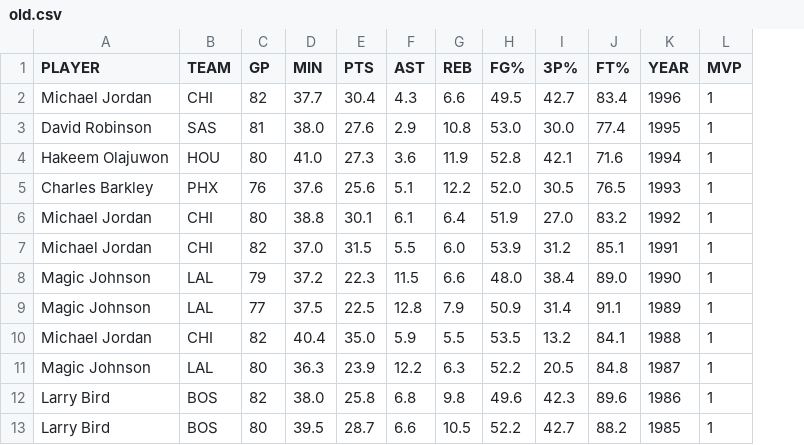
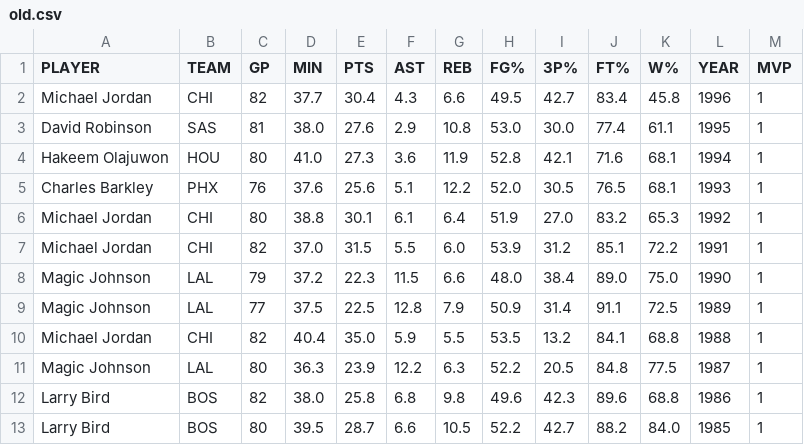
Before and after one commit to ramoonmedeiro/NBA-mvp-prev, a CSV file: datasets/old.csv, drawn as a sheet; only a part is shown; the diff names each change by its address in the sheet, - before the commit and + after, or states it on an @@ line.

```diff
--- a/datasets/old.csv
+++ b/datasets/old.csv
+column K (W%), rows 2-13: 45.8 | 61.1 | 68.1 | 68.1 | 65.3 | 72.2 | 75.0 | 72.5 | 68.8 | 77.5 | 68.8 | 84.0
```
Also changed, not shown: datasets/stats-full.csv, 3 other files.
